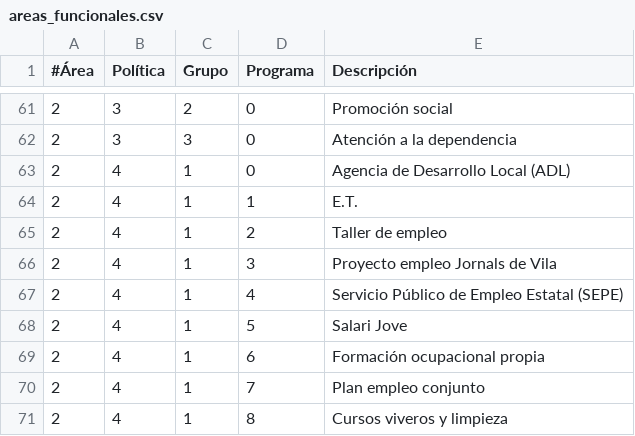
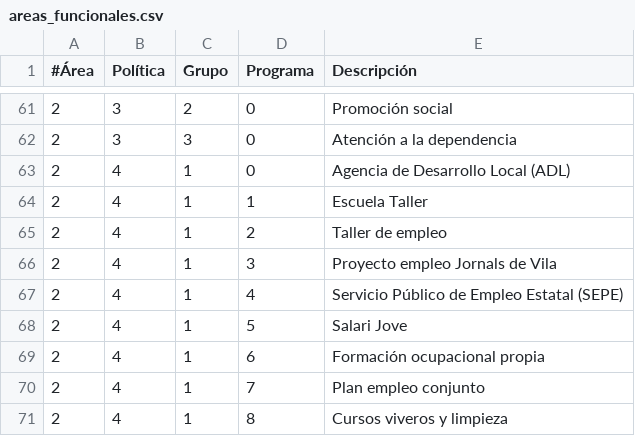
Before and after one commit to civio/presupuesto-castellon, a CSV file: data/es-es/areas_funcionales.csv, drawn as a sheet; only a part is shown, gaps mark what is left out.

Commit message:
Cambiar la denominación del área E.T. por Escuela Taller

```diff
--- a/data/es-es/areas_funcionales.csv
+++ b/data/es-es/areas_funcionales.csv
@@ -63,3 +63,3 @@
 2,4,1,0,Agencia de Desarrollo Local (ADL)
-2,4,1,1,E.T.
+2,4,1,1,Escuela Taller
 2,4,1,2,Taller de empleo
```
Also changed, not shown: data/ca/areas_funcionales.csv.
